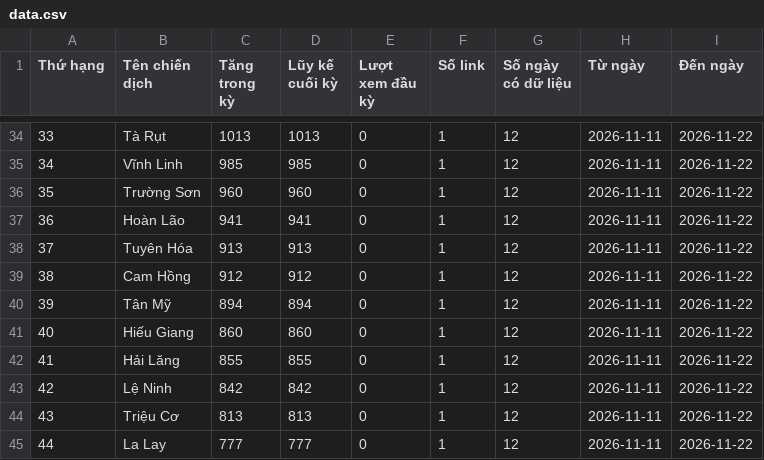
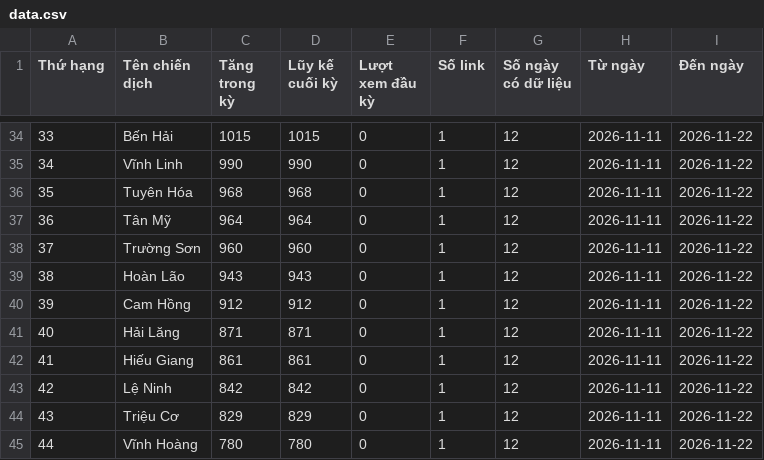
Before and after one commit to phuonglinh-ai/truyenthongquangtri, a CSV file: data.csv, drawn as a sheet; only a part is shown, gaps mark what is left out; the diff covers the shown part only.

```diff
--- a/data.csv
+++ b/data.csv
@@ -34,12 +34,12 @@
-33,Tà Rụt,1013,1013,0,1,12,2026-11-11,2026-11-22
-34,Vĩnh Linh,985,985,0,1,12,2026-11-11,2026-11-22
-35,Trường Sơn,960,960,0,1,12,2026-11-11,2026-11-22
-36,Hoàn Lão,941,941,0,1,12,2026-11-11,2026-11-22
-37,Tuyên Hóa,913,913,0,1,12,2026-11-11,2026-11-22
-38,Cam Hồng,912,912,0,1,12,2026-11-11,2026-11-22
-39,Tân Mỹ,894,894,0,1,12,2026-11-11,2026-11-22
-40,Hiếu Giang,860,860,0,1,12,2026-11-11,2026-11-22
-41,Hải Lăng,855,855,0,1,12,2026-11-11,2026-11-22
+33,Bến Hải,1015,1015,0,1,12,2026-11-11,2026-11-22
+34,Vĩnh Linh,990,990,0,1,12,2026-11-11,2026-11-22
+35,Tuyên Hóa,968,968,0,1,12,2026-11-11,2026-11-22
+36,Tân Mỹ,964,964,0,1,12,2026-11-11,2026-11-22
+37,Trường Sơn,960,960,0,1,12,2026-11-11,2026-11-22
+38,Hoàn Lão,943,943,0,1,12,2026-11-11,2026-11-22
+39,Cam Hồng,912,912,0,1,12,2026-11-11,2026-11-22
+40,Hải Lăng,871,871,0,1,12,2026-11-11,2026-11-22
+41,Hiếu Giang,861,861,0,1,12,2026-11-11,2026-11-22
 42,Lệ Ninh,842,842,0,1,12,2026-11-11,2026-11-22
-43,Triệu Cơ,813,813,0,1,12,2026-11-11,2026-11-22
-44,La Lay,777,777,0,1,12,2026-11-11,2026-11-22
+43,Triệu Cơ,829,829,0,1,12,2026-11-11,2026-11-22
+44,Vĩnh Hoàng,780,780,0,1,12,2026-11-11,2026-11-22
```
Also changed, not shown: 140 edited cells elsewhere in this file.
